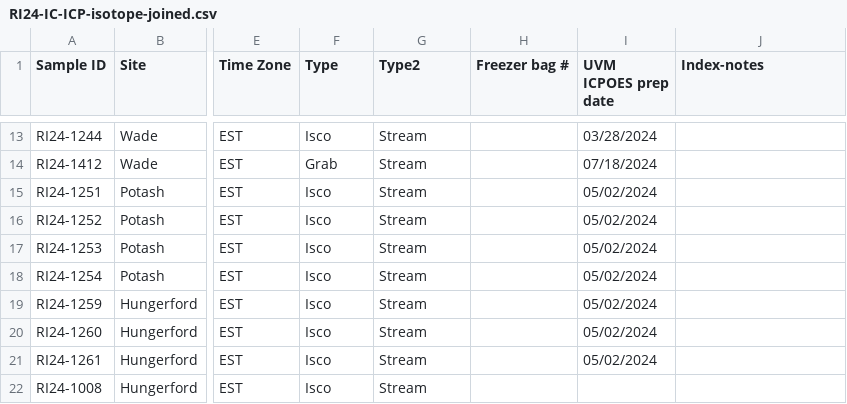
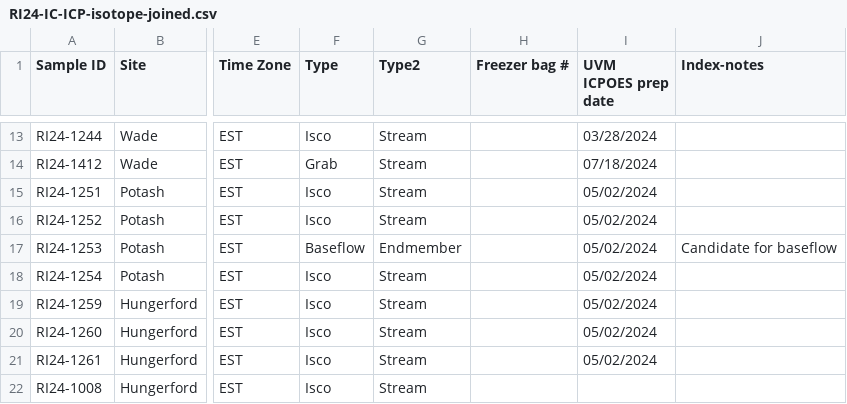
Before and after one commit to MeganEDuffy/EMMA, a CSV file: data/newrnet-chemistry/RI24/RI24-IC-ICP-isotope-joined.csv, drawn as a sheet; only a part is shown, gaps mark what is left out; the diff names each change by its address in the sheet, - before the commit and + after, or states it on an @@ line.

```diff
--- a/data/newrnet-chemistry/RI24/RI24-IC-ICP-isotope-joined.csv
+++ b/data/newrnet-chemistry/RI24/RI24-IC-ICP-isotope-joined.csv
-F17 (Type): Isco
+F17 (Type): Baseflow
-G17 (Type2): Stream
+G17 (Type2): Endmember
-J17 (Index-notes): (empty)
+J17 (Index-notes): Candidate for baseflow
```
Also changed, not shown: 6 other files.
